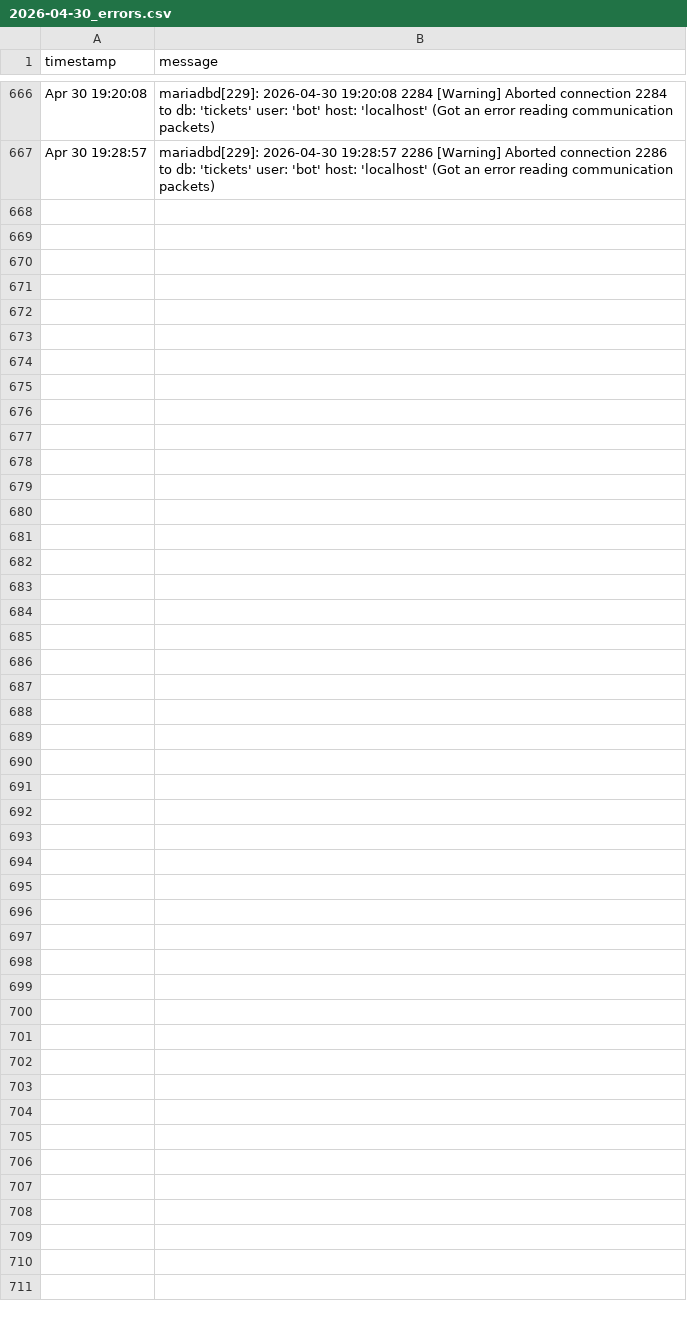
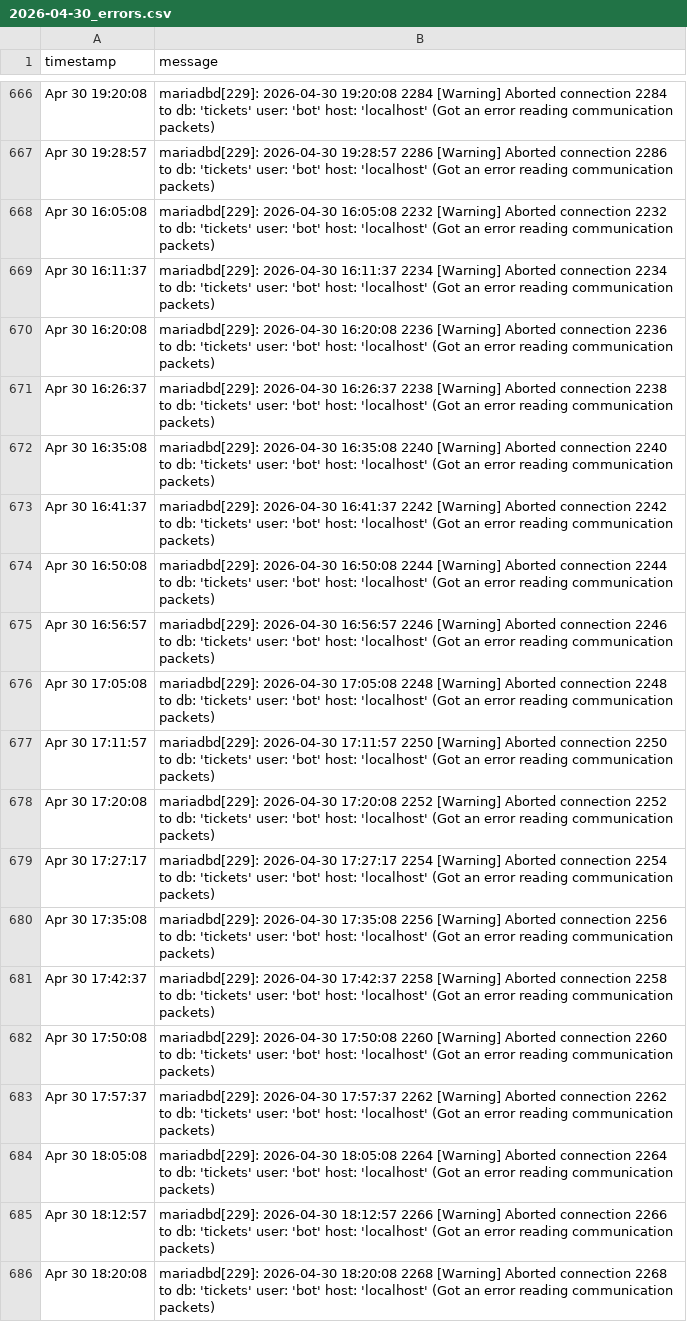
Before and after one commit to alexdev03/FAS-Project-1-logs, a CSV file: 2026-04-30_errors.csv, drawn as a sheet; only a part is shown, gaps mark what is left out; the diff covers the shown part only; the diff names each change by its address in the sheet, - before the commit and + after, or states it on an @@ line.

Commit message:
data: update CSV [2026-04-30T17:43:17Z]

```diff
--- a/2026-04-30_errors.csv
+++ b/2026-04-30_errors.csv
+row 668: Apr 30 16:05:08 | mariadbd[229]: 2026-04-30 16:05:08 2232 [Warning] Aborted connection 2232 to db: 'tickets' user: 'bot' host: 'localhost' (Got an error reading communication packets)
+row 669: Apr 30 16:11:37 | mariadbd[229]: 2026-04-30 16:11:37 2234 [Warning] Aborted connection 2234 to db: 'tickets' user: 'bot' host: 'localhost' (Got an error reading communication packets)
+row 670: Apr 30 16:20:08 | mariadbd[229]: 2026-04-30 16:20:08 2236 [Warning] Aborted connection 2236 to db: 'tickets' user: 'bot' host: 'localhost' (Got an error reading communication packets)
+row 671: Apr 30 16:26:37 | mariadbd[229]: 2026-04-30 16:26:37 2238 [Warning] Aborted connection 2238 to db: 'tickets' user: 'bot' host: 'localhost' (Got an error reading communication packets)
+row 672: Apr 30 16:35:08 | mariadbd[229]: 2026-04-30 16:35:08 2240 [Warning] Aborted connection 2240 to db: 'tickets' user: 'bot' host: 'localhost' (Got an error reading communication packets)
+row 673: Apr 30 16:41:37 | mariadbd[229]: 2026-04-30 16:41:37 2242 [Warning] Aborted connection 2242 to db: 'tickets' user: 'bot' host: 'localhost' (Got an error reading communication packets)
+row 674: Apr 30 16:50:08 | mariadbd[229]: 2026-04-30 16:50:08 2244 [Warning] Aborted connection 2244 to db: 'tickets' user: 'bot' host: 'localhost' (Got an error reading communication packets)
+row 675: Apr 30 16:56:57 | mariadbd[229]: 2026-04-30 16:56:57 2246 [Warning] Aborted connection 2246 to db: 'tickets' user: 'bot' host: 'localhost' (Got an error reading communication packets)
+row 676: Apr 30 17:05:08 | mariadbd[229]: 2026-04-30 17:05:08 2248 [Warning] Aborted connection 2248 to db: 'tickets' user: 'bot' host: 'localhost' (Got an error reading communication packets)
+row 677: Apr 30 17:11:57 | mariadbd[229]: 2026-04-30 17:11:57 2250 [Warning] Aborted connection 2250 to db: 'tickets' user: 'bot' host: 'localhost' (Got an error reading communication packets)
+row 678: Apr 30 17:20:08 | mariadbd[229]: 2026-04-30 17:20:08 2252 [Warning] Aborted connection 2252 to db: 'tickets' user: 'bot' host: 'localhost' (Got an error reading communication packets)
+row 679: Apr 30 17:27:17 | mariadbd[229]: 2026-04-30 17:27:17 2254 [Warning] Aborted connection 2254 to db: 'tickets' user: 'bot' host: 'localhost' (Got an error reading communication packets)
+row 680: Apr 30 17:35:08 | mariadbd[229]: 2026-04-30 17:35:08 2256 [Warning] Aborted connection 2256 to db: 'tickets' user: 'bot' host: 'localhost' (Got an error reading communication packets)
+row 681: Apr 30 17:42:37 | mariadbd[229]: 2026-04-30 17:42:37 2258 [Warning] Aborted connection 2258 to db: 'tickets' user: 'bot' host: 'localhost' (Got an error reading communication packets)
+row 682: Apr 30 17:50:08 | mariadbd[229]: 2026-04-30 17:50:08 2260 [Warning] Aborted connection 2260 to db: 'tickets' user: 'bot' host: 'localhost' (Got an error reading communication packets)
+row 683: Apr 30 17:57:37 | mariadbd[229]: 2026-04-30 17:57:37 2262 [Warning] Aborted connection 2262 to db: 'tickets' user: 'bot' host: 'localhost' (Got an error reading communication packets)
+row 684: Apr 30 18:05:08 | mariadbd[229]: 2026-04-30 18:05:08 2264 [Warning] Aborted connection 2264 to db: 'tickets' user: 'bot' host: 'localhost' (Got an error reading communication packets)
+row 685: Apr 30 18:12:57 | mariadbd[229]: 2026-04-30 18:12:57 2266 [Warning] Aborted connection 2266 to db: 'tickets' user: 'bot' host: 'localhost' (Got an error reading communication packets)
+row 686: Apr 30 18:20:08 | mariadbd[229]: 2026-04-30 18:20:08 2268 [Warning] Aborted connection 2268 to db: 'tickets' user: 'bot' host: 'localhost' (Got an error reading communication packets)
```
Also changed, not shown: 10 added rows elsewhere in this file, 2026-04-30.csv.
